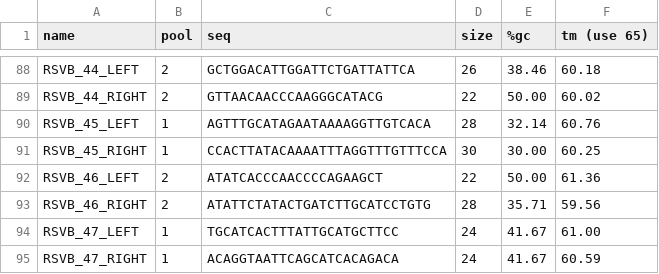
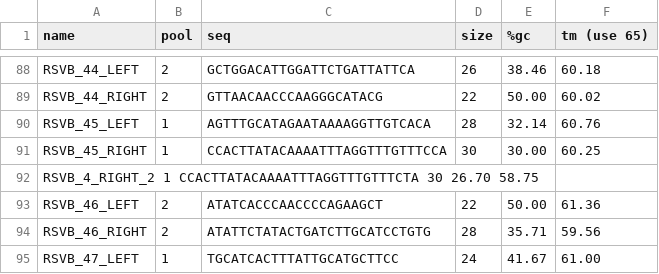
Before and after one commit to artic-network/artic-rsv, a TSV file: resources/RSVB/V1/RSVB.primer.tsv, drawn as a sheet; only a part is shown, gaps mark what is left out; the shorter side is filled out with more unchanged rows.

Commit message:
Update RSVB.primer.tsv
Adding in additional primer RSVB_45_RIGHT_2

```diff
--- a/resources/RSVB/V1/RSVB.primer.tsv
+++ b/resources/RSVB/V1/RSVB.primer.tsv
@@ -91,2 +91,3 @@ RSVB_45_LEFT	1	AGTTTGCATAGAATAAAAGGTTGTCACA	28	32.14	60.76
 RSVB_45_RIGHT	1	CCACTTATACAAAATTTAGGTTTGTTTCCA	30	30.00	60.25
+RSVB_4_RIGHT_2  1  CCACTTATACAAAATTTAGGTTTGTTTCTA  30  26.70  58.75
 RSVB_46_LEFT	2	ATATCACCCAACCCCAGAAGCT	22	50.00	61.36
```
